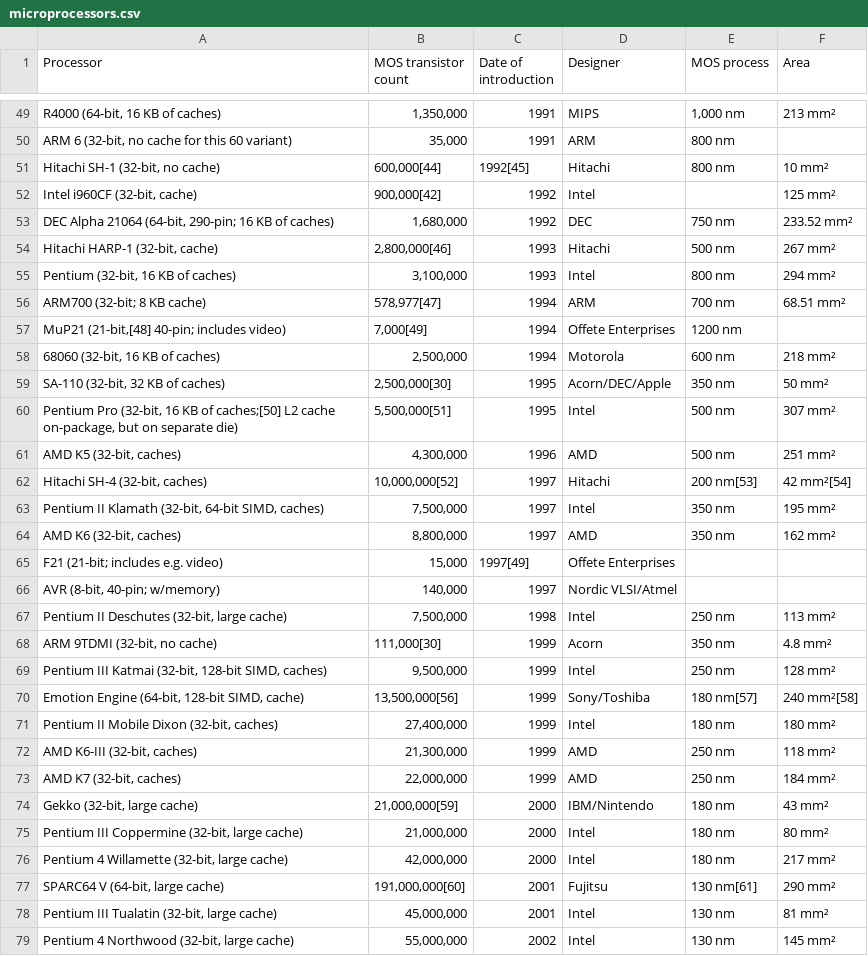
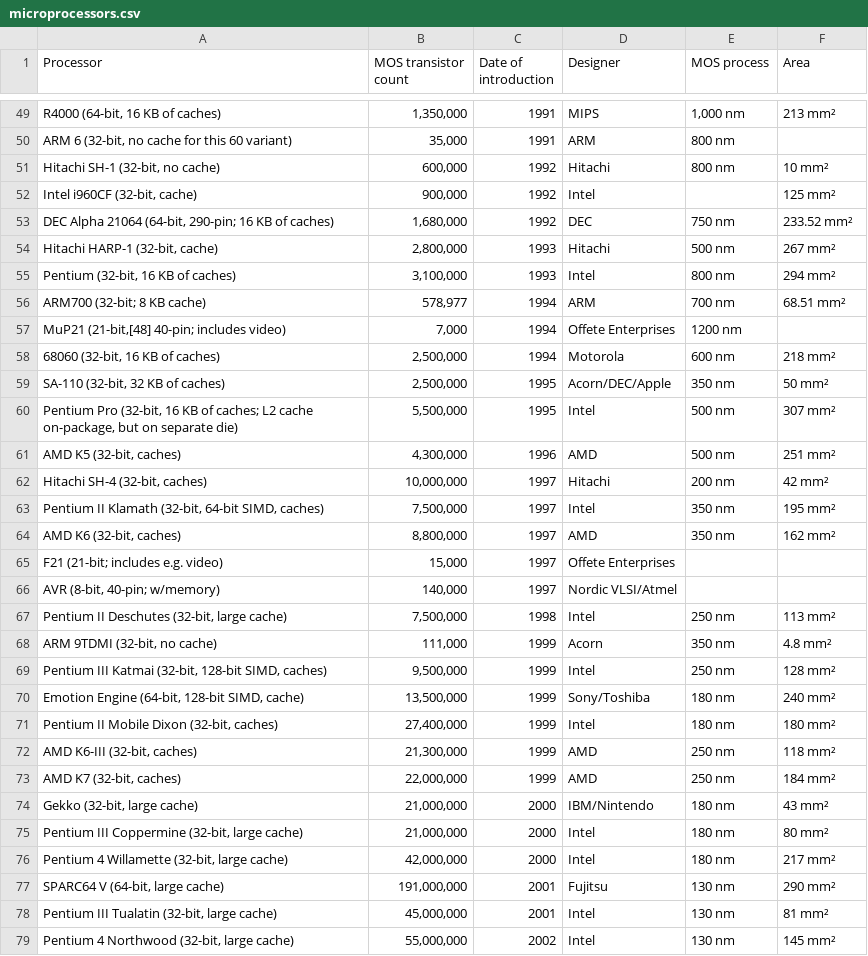
Before and after one commit to yp717/time-variant-distribution-explorer, a CSV file: public/data/microprocessors.csv, drawn as a sheet; only a part is shown, gaps mark what is left out; the diff covers the shown part only; the diff names each change by its address in the sheet, - before the commit and + after, or states it on an @@ line.

```diff
--- a/public/data/microprocessors.csv
+++ b/public/data/microprocessors.csv
-B51 (MOS transistor count): 600,000[44]
+B51 (MOS transistor count): 600,000
-C51 (Date of introduction): 1992[45]
+C51 (Date of introduction): 1992
-B52 (MOS transistor count): 900,000[42]
+B52 (MOS transistor count): 900,000
-B54 (MOS transistor count): 2,800,000[46]
+B54 (MOS transistor count): 2,800,000
-B56 (MOS transistor count): 578,977[47]
+B56 (MOS transistor count): 578,977
-B57 (MOS transistor count): 7,000[49]
+B57 (MOS transistor count): 7,000
-B59 (MOS transistor count): 2,500,000[30]
+B59 (MOS transistor count): 2,500,000
-A60 (Processor): …KB of caches;[50] L2 cache…
+A60 (Processor): …KB of caches; L2 cache…
-B60 (MOS transistor count): 5,500,000[51]
+B60 (MOS transistor count): 5,500,000
-B62 (MOS transistor count): 10,000,000[52]
+B62 (MOS transistor count): 10,000,000
-E62 (MOS process): 200 nm[53]
+E62 (MOS process): 200 nm
-F62 (Area): 42 mm²[54]
+F62 (Area): 42 mm²
-C65 (Date of introduction): 1997[49]
+C65 (Date of introduction): 1997
-B68 (MOS transistor count): 111,000[30]
+B68 (MOS transistor count): 111,000
-B70 (MOS transistor count): 13,500,000[56]
+B70 (MOS transistor count): 13,500,000
-E70 (MOS process): 180 nm[57]
+E70 (MOS process): 180 nm
-F70 (Area): 240 mm²[58]
+F70 (Area): 240 mm²
-B74 (MOS transistor count): 21,000,000[59]
+B74 (MOS transistor count): 21,000,000
-B77 (MOS transistor count): 191,000,000[60]
+B77 (MOS transistor count): 191,000,000
-E77 (MOS process): 130 nm[61]
+E77 (MOS process): 130 nm
```
Also changed, not shown: 1 removed row and 81 edited cells elsewhere in this file, 11 other files.
